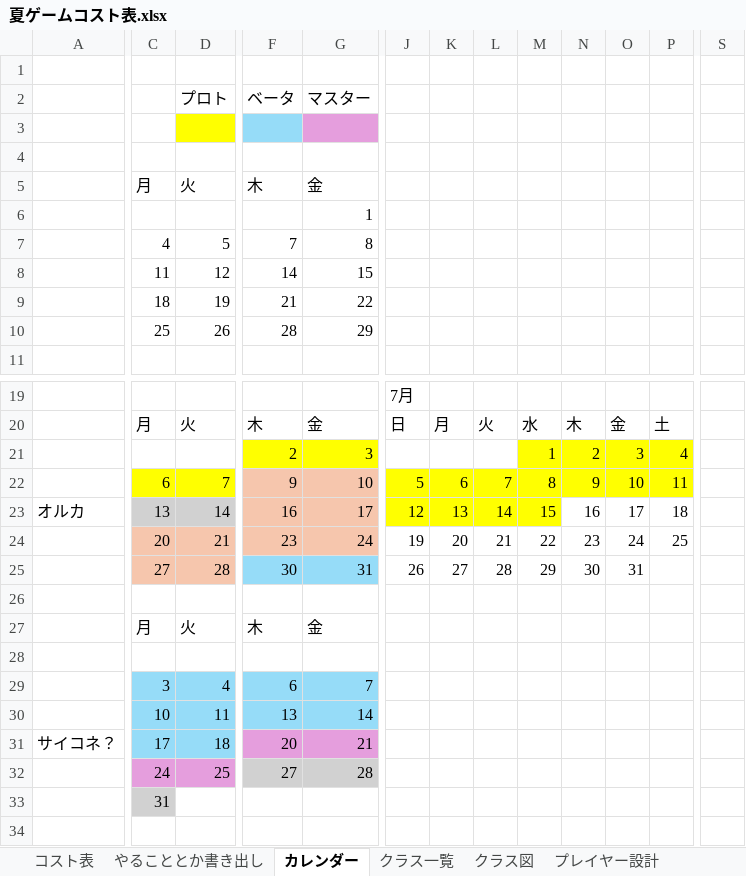
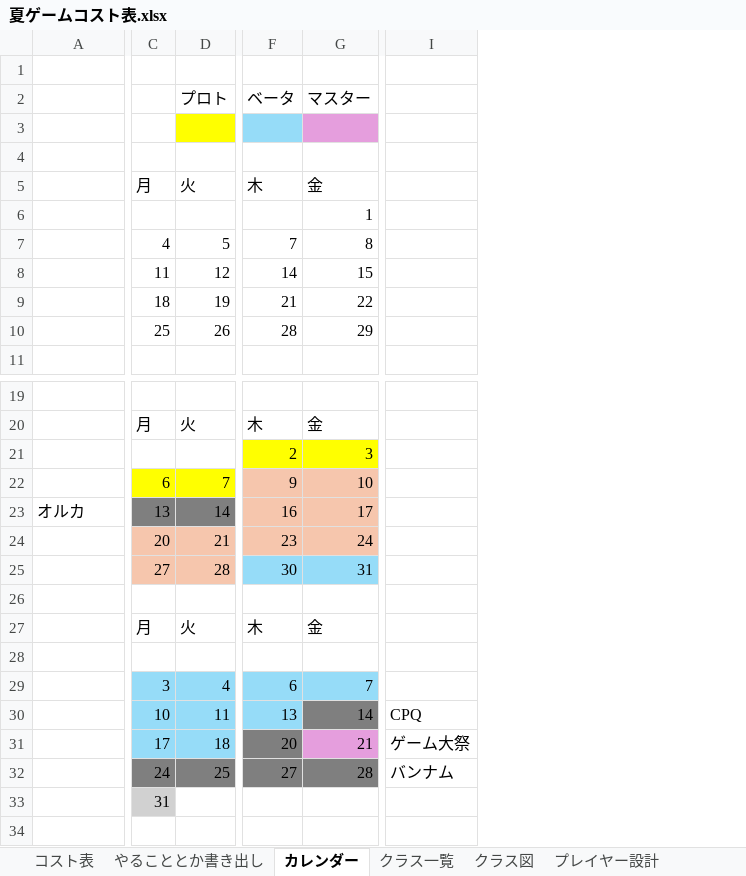
Before and after one commit to Tiger5286/SummerGame_2026, an Excel workbook: 夏ゲームコスト表.xlsx, sheet カレンダー, drawn as a sheet; only a part is shown, gaps mark what is left out; values as stored, in another font and other column widths than the file's, no borders; removed rows and columns are numbered as before the commit, all else as after; the diff covers the shown part only; the diff names each change by its address in the sheet, - before the commit and + after, or states it on an @@ line.

Commit message:
Update 夏ゲームコスト表.xlsx

```diff
--- a/夏ゲームコスト表.xlsx (sheet カレンダー)
+++ b/夏ゲームコスト表.xlsx (sheet カレンダー)
-column J, rows 19-25: 7月 | 日 |  | 5 | 12 | 19 | 26
-column K, rows 20-25: 月 |  | 6 | 13 | 20 | 27
-column L, rows 20-25: 火 |  | 7 | 14 | 21 | 28
-column M, rows 20-25: 水 | 1 | 8 | 15 | 22 | 29
-column N, rows 20-25: 木 | 2 | 9 | 16 | 23 | 30
-column O, rows 20-25: 金 | 3 | 10 | 17 | 24 | 31
-column P, rows 20-24: 土 | 4 | 11 | 18 | 25
-column S, empty
+column I, rows 30-32: CPQ | ゲーム大祭 | バンナム
-C23:D23 fill: #D1D1D1
+C23:D23 fill: #7F7F7F
-G30 fill: #96DCF8
+G30 fill: #7F7F7F
-A31: サイコネ？
+A31: (empty)
-F31 fill: #E59EDD
+F31 fill: #7F7F7F
-C32:D32 fill: #E59EDD
+C32:D32 fill: #7F7F7F
-F32:G32 fill: #D1D1D1
+F32:G32 fill: #7F7F7F
```
Also changed, not shown: 3 removed columns and cell formats elsewhere in this sheet, sheet やることとか書き出し.
